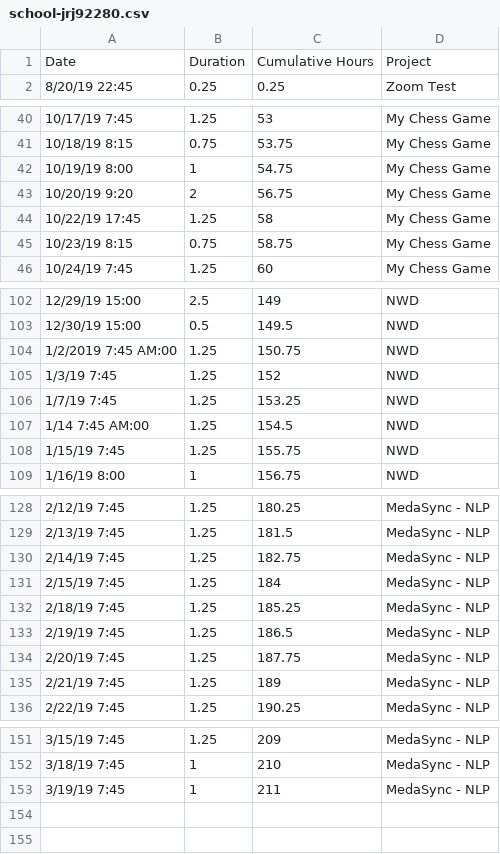
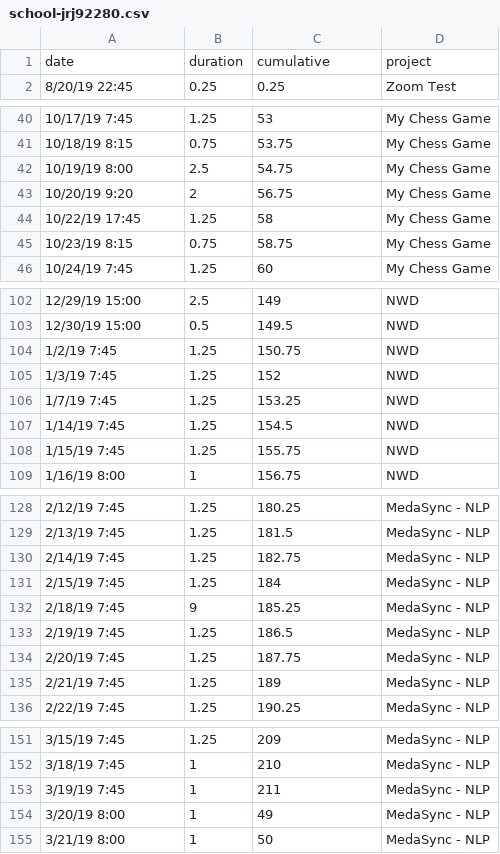
Before and after one commit to DEV3L/brain-bit-api, a CSV file: data/school-jrj92280.csv, drawn as a sheet; only a part is shown, gaps mark what is left out; removed rows and columns are numbered as before the commit, all else as after; the diff names each change by its address in the sheet, - before the commit and + after, or states it on an @@ line.

Commit message:
Integrate school slice via spike

```diff
--- a/data/school-jrj92280.csv
+++ b/data/school-jrj92280.csv
-row 1: Date | Duration | Cumulative Hours | Project
+row 1: date | duration | cumulative | project
-B42: 1
+B42: 2.5
-A104: 1/2/2019 7:45 AM:00
+A104: 1/2/19 7:45
-A107: 1/14 7:45 AM:00
+A107: 1/14/19 7:45
-B132: 1.25
+B132: 9
+row 154: 3/20/19 8:00 | 1 | 49 | MedaSync - NLP
+row 155: 3/21/19 8:00 | 1 | 50 | MedaSync - NLP
```
Also changed, not shown: data/school-DEV3L.csv, 6 other files.
